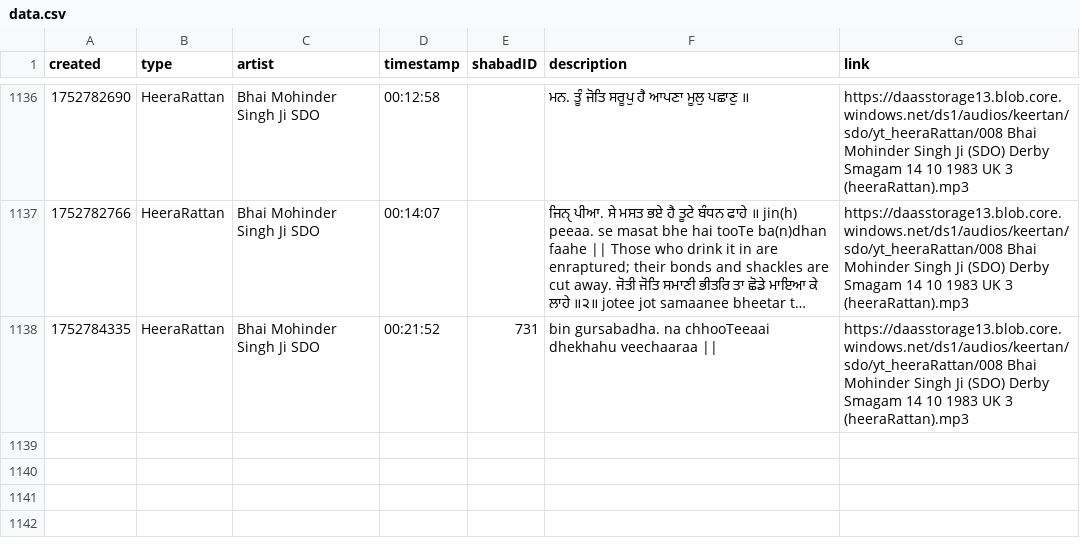
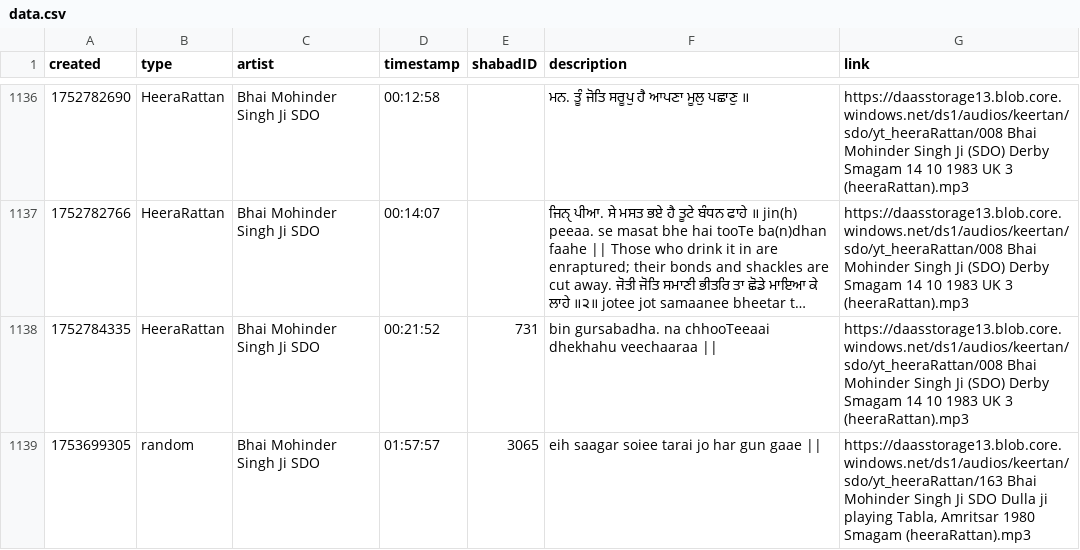
Before and after one commit to Giansingh4710/keerat_backend, a CSV file: assets/data.csv, drawn as a sheet; only a part is shown, gaps mark what is left out; long unchanged cells end in …; the diff names each change by its address in the sheet, - before the commit and + after, or states it on an @@ line.

Commit message:
updated data.csv via cron

```diff
--- a/assets/data.csv
+++ b/assets/data.csv
+row 1139: 1753699305 | random | Bhai Mohinder Singh Ji SDO | 01:57:57 | 3065 | eih saagar soiee tarai jo har gun gaae || | https://daasstorage13.blob.core.windows.net/ds1/audios/keertan/sdo/yt_heeraRattan/163 Bhai Mohinder Singh Ji SDO Dulla ji playing Tabla, Amritsar 1980 Smagam (heeraRattan).mp3
```
